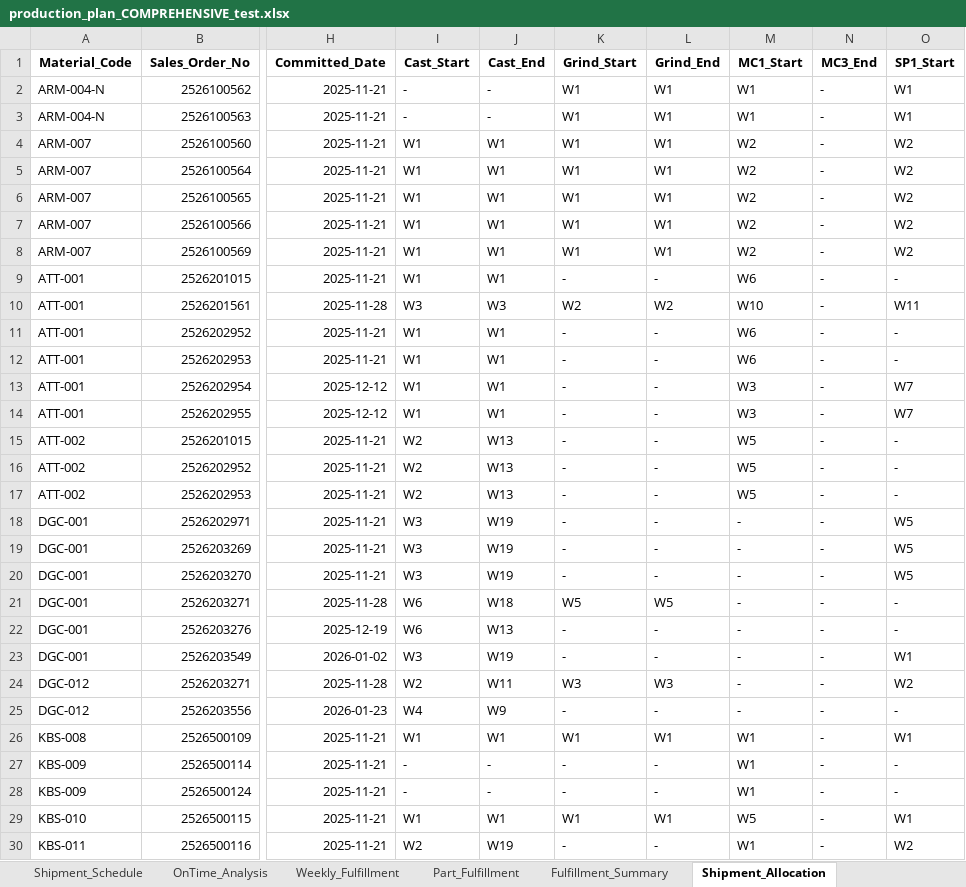
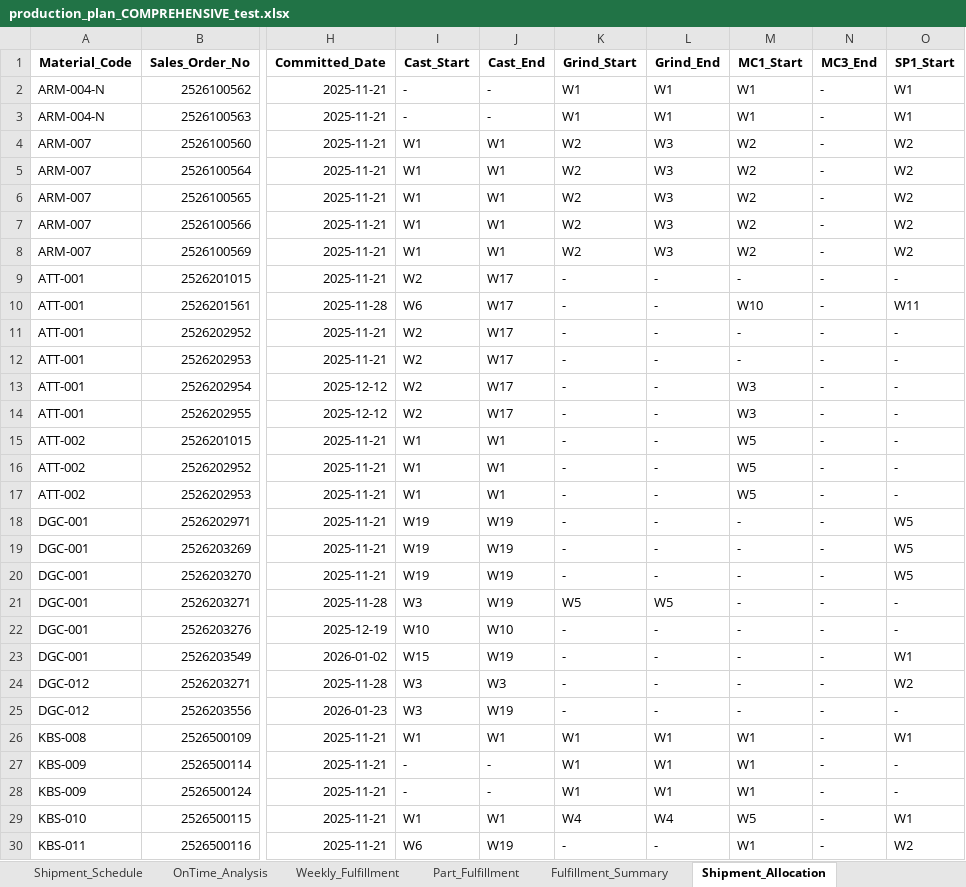
Before and after one commit to Monishkumarvr/PP-C, an Excel workbook: production_plan_COMPREHENSIVE_test.xlsx, sheet Shipment_Allocation, drawn as a sheet; only a part is shown, gaps mark what is left out; values as stored, in another font and other column widths than the file's, no borders; the diff covers the shown part only; the diff names each change by its address in the sheet, - before the commit and + after, or states it on an @@ line.

```diff
--- a/production_plan_COMPREHENSIVE_test.xlsx (sheet Shipment_Allocation)
+++ b/production_plan_COMPREHENSIVE_test.xlsx (sheet Shipment_Allocation)
-K4:K8 (Grind_Start): W1
+K4:K8 (Grind_Start): W2
-L4:L8 (Grind_End): W1
+L4:L8 (Grind_End): W3
-I9 (Cast_Start): W1
+I9 (Cast_Start): W2
-J9 (Cast_End): W1
+J9 (Cast_End): W17
-M9 (MC1_Start): W6
+M9 (MC1_Start): -
-I10 (Cast_Start): W3
+I10 (Cast_Start): W6
-J10 (Cast_End): W3
+J10 (Cast_End): W17
-K10 (Grind_Start): W2
+K10 (Grind_Start): -
-L10 (Grind_End): W2
+L10 (Grind_End): -
-I11:I14 (Cast_Start): W1
+I11:I14 (Cast_Start): W2
-J11:J14 (Cast_End): W1
+J11:J14 (Cast_End): W17
-M11:M12 (MC1_Start): W6
+M11:M12 (MC1_Start): -
-O13:O14 (SP1_Start): W7
+O13:O14 (SP1_Start): -
-I15:I17 (Cast_Start): W2
+I15:I17 (Cast_Start): W1
-J15:J17 (Cast_End): W13
+J15:J17 (Cast_End): W1
-I18:I20 (Cast_Start): W3
+I18:I20 (Cast_Start): W19
-I21 (Cast_Start): W6
+I21 (Cast_Start): W3
-J21 (Cast_End): W18
+J21 (Cast_End): W19
-I22 (Cast_Start): W6
+I22 (Cast_Start): W10
-J22 (Cast_End): W13
+J22 (Cast_End): W10
-I23 (Cast_Start): W3
+I23 (Cast_Start): W15
-I24 (Cast_Start): W2
+I24 (Cast_Start): W3
-J24 (Cast_End): W11
+J24 (Cast_End): W3
-K24 (Grind_Start): W3
+K24 (Grind_Start): -
-L24 (Grind_End): W3
+L24 (Grind_End): -
-I25 (Cast_Start): W4
+I25 (Cast_Start): W3
-J25 (Cast_End): W9
+J25 (Cast_End): W19
-K27:K28 (Grind_Start): -
+K27:K28 (Grind_Start): W1
-L27:L28 (Grind_End): -
+L27:L28 (Grind_End): W1
-K29 (Grind_Start): W1
+K29 (Grind_Start): W4
-L29 (Grind_End): W1
+L29 (Grind_End): W4
-I30 (Cast_Start): W2
+I30 (Cast_Start): W6
```
Also changed, not shown: 25 added rows, 16 removed rows and 669 edited cells elsewhere in this sheet, sheet Part_Daily_Schedule, sheet Casting, sheet Pattern_Changeovers, sheet Daily_Schedule, sheet Grinding, sheet Shipment_Schedule, 15 more sheets.
